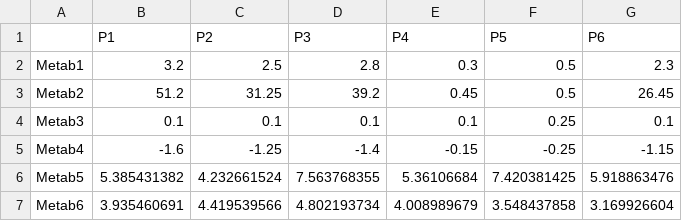
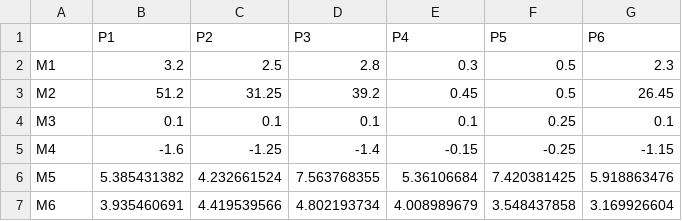
Before and after one commit to rnaimehaom/MultiOmicsGraphPrediction, a CSV file: inst/extdata/metabDataToy.csv, drawn as a sheet.

```diff
--- a/inst/extdata/metabDataToy.csv
+++ b/inst/extdata/metabDataToy.csv
@@ -1,7 +1,7 @@
 ,P1,P2,P3,P4,P5,P6
-Metab1,3.2,2.5,2.8,0.3,0.5,2.3
-Metab2,51.2,31.25,39.2,0.45,0.5,26.45
-Metab3,0.1,0.1,0.1,0.1,0.25,0.1
-Metab4,-1.6,-1.25,-1.4,-0.15,-0.25,-1.15
-Metab5,5.385431382,4.232661524,7.563768355,5.36106684,7.420381425,5.918863476
-Metab6,3.935460691,4.419539566,4.802193734,4.008989679,3.548437858,3.169926604
+M1,3.2,2.5,2.8,0.3,0.5,2.3
+M2,51.2,31.25,39.2,0.45,0.5,26.45
+M3,0.1,0.1,0.1,0.1,0.25,0.1
+M4,-1.6,-1.25,-1.4,-0.15,-0.25,-1.15
+M5,5.385431382,4.232661524,7.563768355,5.36106684,7.420381425,5.918863476
+M6,3.935460691,4.419539566,4.802193734,4.008989679,3.548437858,3.169926604
```
Also changed, not shown: inst/extdata/geneDataToy.csv.
